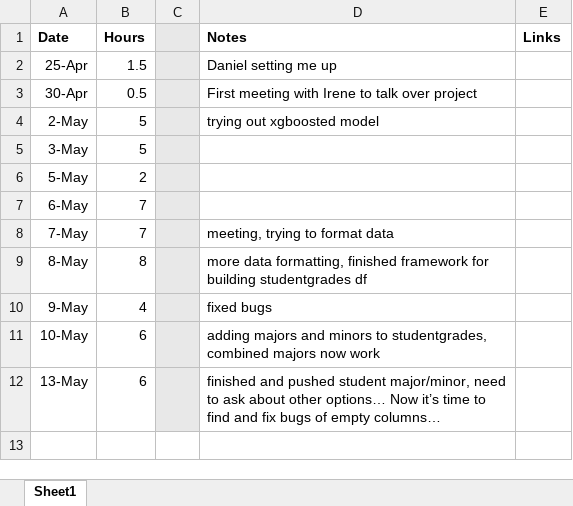
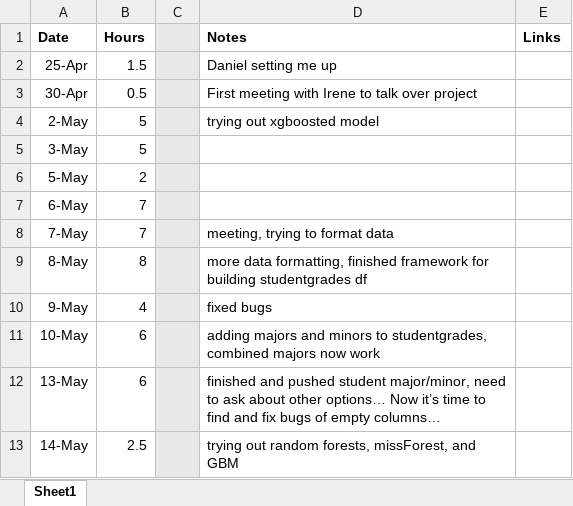
Before and after one commit to RossCoop/UBCO-Grade-Prediction, an Excel workbook: Summer 2024 Working Hours.xlsx, sheet Sheet1, drawn as a sheet; values as stored, in another font and other column widths than the file's, no borders; the diff names each change by its address in the sheet, - before the commit and + after, or states it on an @@ line.

Commit message:
trying out random forests and GBM on basic math/stat courses

```diff
--- a/Summer 2024 Working Hours.xlsx (sheet Sheet1)
+++ b/Summer 2024 Working Hours.xlsx (sheet Sheet1)
+row 13: 14-May | 2.5 |  | trying out random forests, missForest, and GBM
```
Also changed, not shown: 1 other file.
